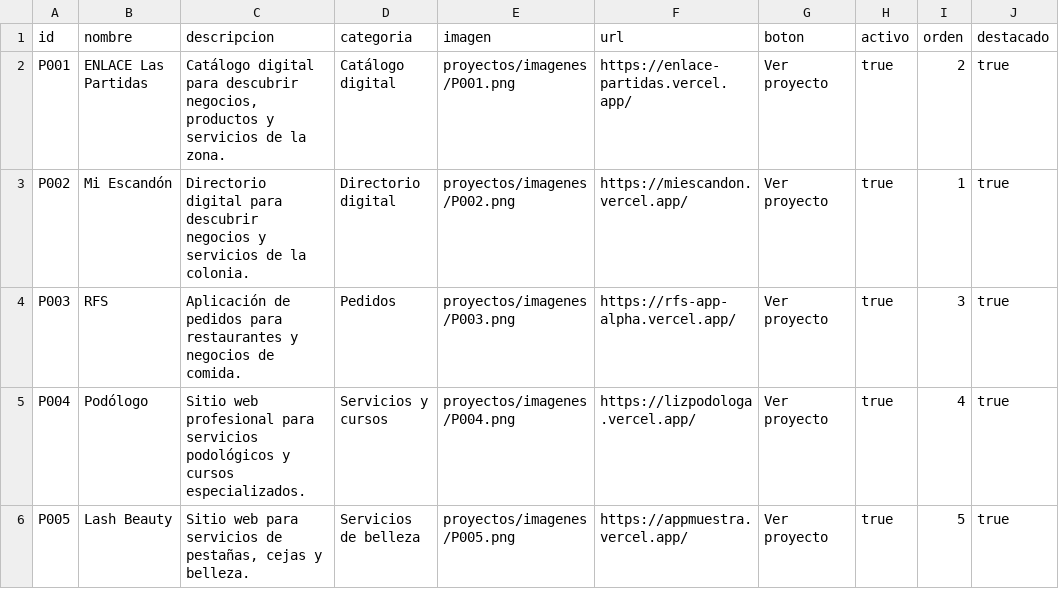
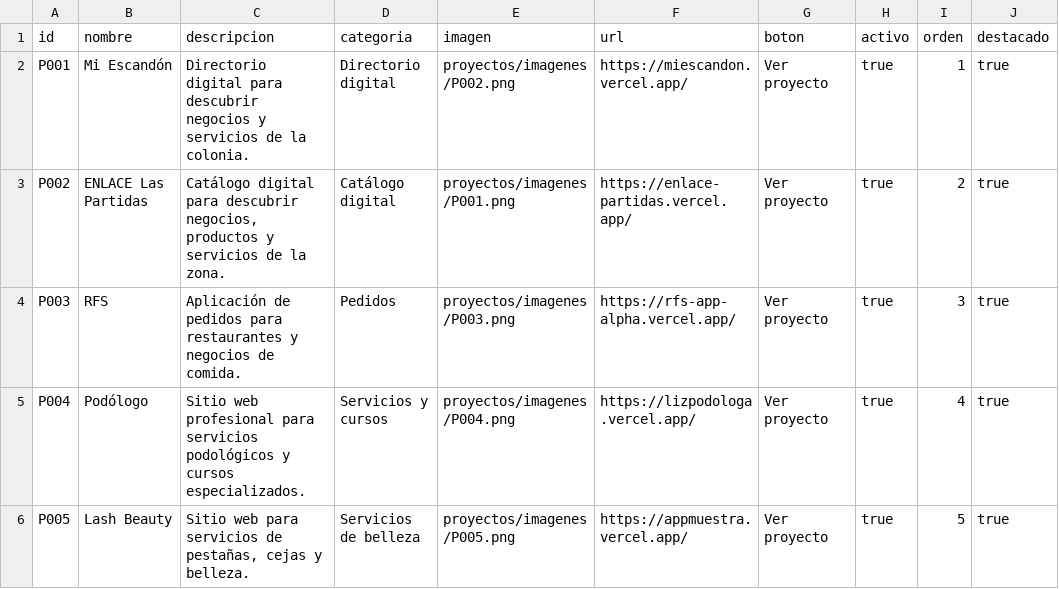
Before and after one commit to somosenlaceoficial-boop/Enlace, a CSV file: proyectos/casos_exito.csv, drawn as a sheet.

```diff
--- a/proyectos/casos_exito.csv
+++ b/proyectos/casos_exito.csv
@@ -1,4 +1,4 @@
 id,nombre,descripcion,categoria,imagen,url,boton,activo,orden,destacado
-P001,ENLACE Las Partidas,"Catálogo digital para descubrir negocios, productos y servicios de la zona.",Catálogo digital,proyectos/imagenes/P001.png,https://enlace-partidas.vercel.app/,Ver proyecto,true,2,true
-P002,Mi Escandón,Directorio digital para descubrir negocios y servicios de la colonia.,Directorio digital,proyectos/imagenes/P002.png,https://miescandon.vercel.app/,Ver proyecto,true,1,true
+P001,Mi Escandón,Directorio digital para descubrir negocios y servicios de la colonia.,Directorio digital,proyectos/imagenes/P002.png,https://miescandon.vercel.app/,Ver proyecto,true,1,true
+P002,ENLACE Las Partidas,"Catálogo digital para descubrir negocios, productos y servicios de la zona.",Catálogo digital,proyectos/imagenes/P001.png,https://enlace-partidas.vercel.app/,Ver proyecto,true,2,true
 P003,RFS,Aplicación de pedidos para restaurantes y negocios de comida.,Pedidos,proyectos/imagenes/P003.png,https://rfs-app-alpha.vercel.app/,Ver proyecto,true,3,true
```
Also changed, not shown: 2 other files.
